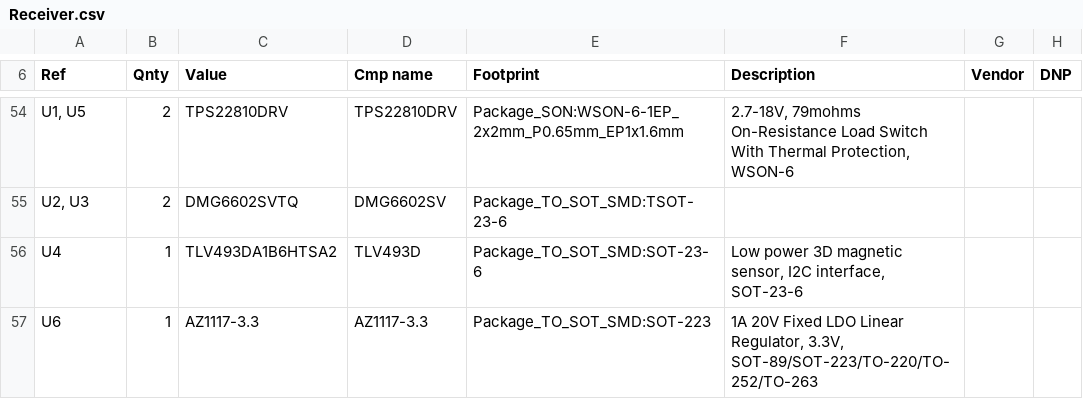
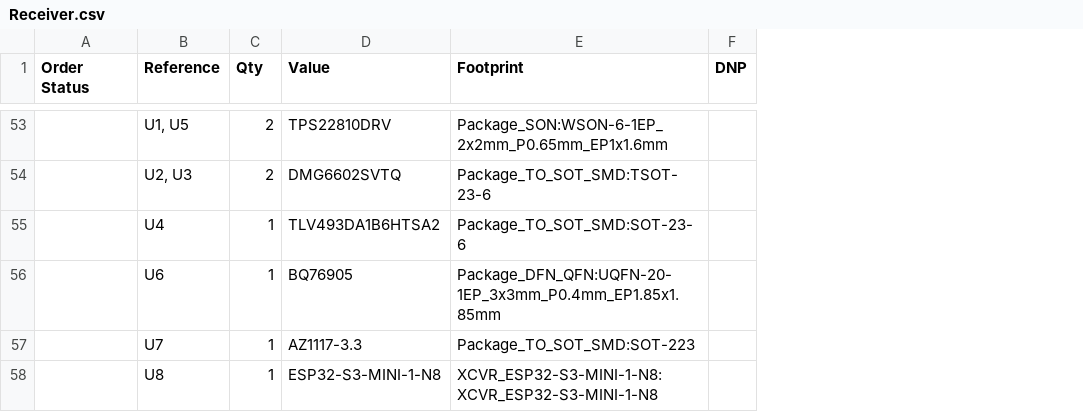
Before and after one commit to andrew153d/RemoteWelderController, a CSV file: hardware/Receiver/Receiver.csv, drawn as a sheet; only a part is shown, gaps mark what is left out; removed rows and columns are numbered as before the commit, all else as after; the diff covers the shown part only; the diff names each change by its address in the sheet, - before the commit and + after, or states it on an @@ line.

```diff
--- a/hardware/Receiver/Receiver.csv
+++ b/hardware/Receiver/Receiver.csv
+column A (Order Status), empty
-column D (Cmp name), rows 54-57: TPS22810DRV | DMG6602SV | TLV493D | AZ1117-3.3
-column F (Description), rows 54-57: 2.7-18V, 79mohms On-Resistance Load Switch With Thermal Protection, WSON-6 |  | Low power 3D magnetic sensor, I2C interface, SOT-23-6 | 1A 20V Fixed LDO Linear Regulator, 3.3V, SOT-89/SOT-223/TO-220/TO-252/TO-263
-column G (Vendor), empty
-B1: Ref
+B1: Reference
-C1: Qnty
+C1: Qty
-D56 (Value): AZ1117-3.3
+D56 (Value): BQ76905
-E56 (Footprint): Package_TO_SOT_SMD:SOT-223
+E56 (Footprint): Package_DFN_QFN:UQFN-20-1EP_3x3mm_P0.4mm_EP1.85x1.85mm
+row 57:  | U7 | 1 | AZ1117-3.3 | Package_TO_SOT_SMD:SOT-223
+row 58:  | U8 | 1 | ESP32-S3-MINI-1-N8 | XCVR_ESP32-S3-MINI-1-N8:XCVR_ESP32-S3-MINI-1-N8
```
Also changed, not shown: 10 added rows, 11 removed rows and 26 edited cells elsewhere in this file, 10 other files.
